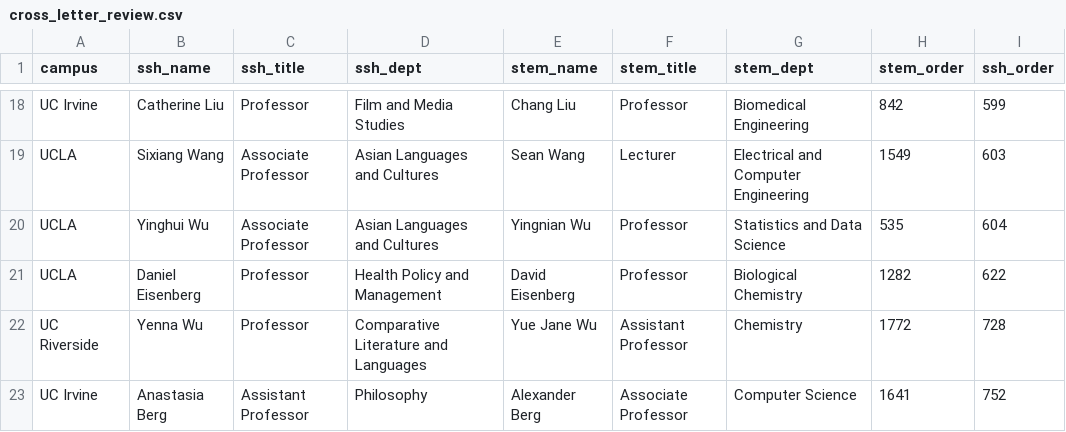
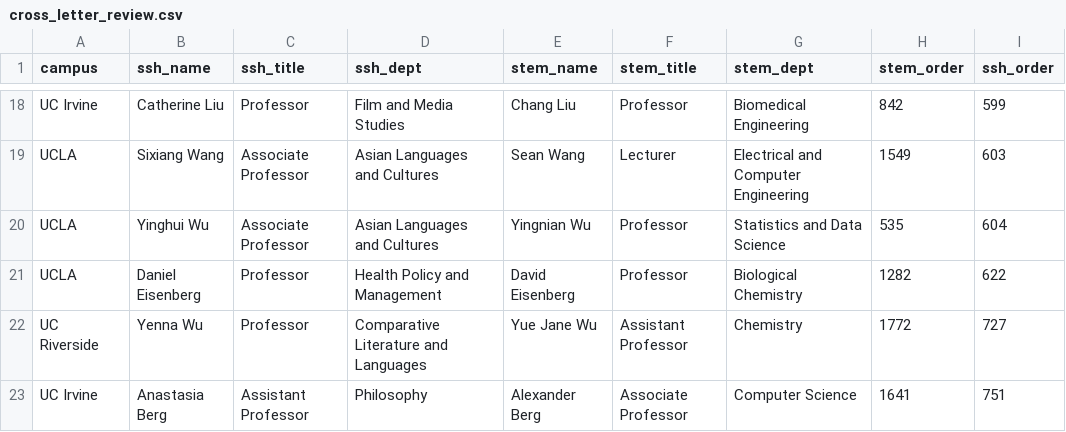
Before and after one commit to Hart-Hornor-Jones/signatory-analyzer, a CSV file: signatures/cross_letter_review.csv, drawn as a sheet; only a part is shown, gaps mark what is left out.

```diff
--- a/signatures/cross_letter_review.csv
+++ b/signatures/cross_letter_review.csv
@@ -21,3 +21,3 @@ UCLA,Yinghui Wu,Associate Professor,Asian Languages and Cultures,Yingnian Wu,Pro
 UCLA,Daniel Eisenberg,Professor,Health Policy and Management,David Eisenberg,Professor,Biological Chemistry,1282,622
-UC Riverside,Yenna Wu,Professor,Comparative Literature and Languages,Yue Jane Wu,Assistant Professor,Chemistry,1772,728
-UC Irvine,Anastasia Berg,Assistant Professor,Philosophy,Alexander Berg,Associate Professor,Computer Science,1641,752
+UC Riverside,Yenna Wu,Professor,Comparative Literature and Languages,Yue Jane Wu,Assistant Professor,Chemistry,1772,727
+UC Irvine,Anastasia Berg,Assistant Professor,Philosophy,Alexander Berg,Associate Professor,Computer Science,1641,751
```
Also changed, not shown: signatures/socscihum_table.csv, 9 other files.
